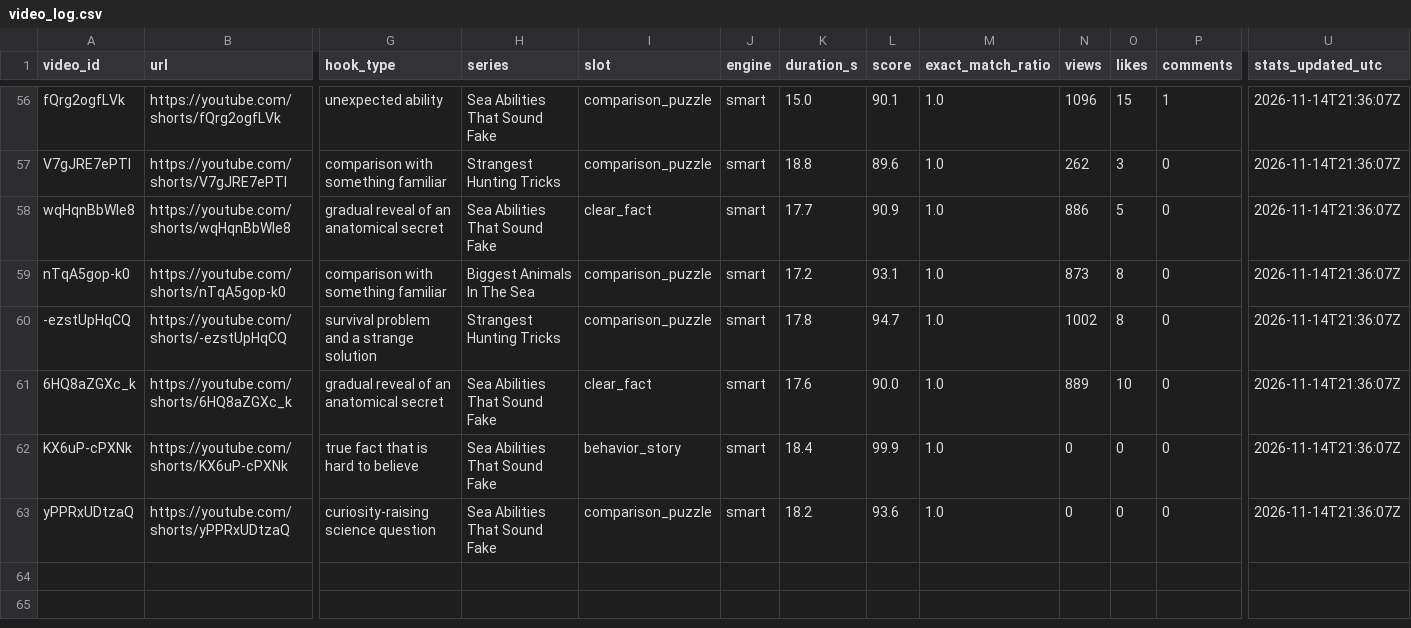
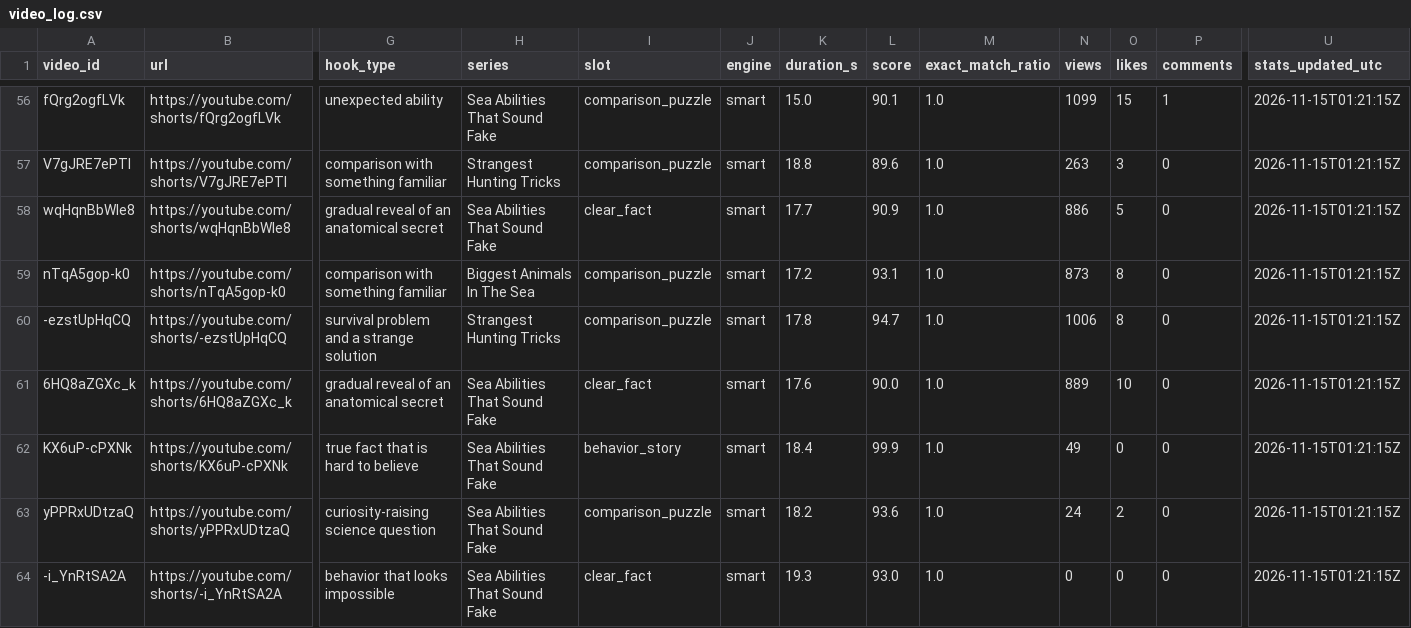
Before and after one commit to Mezfer/tom-shorts, a CSV file: video_log.csv, drawn as a sheet; only a part is shown, gaps mark what is left out; rows hold the shown columns only; the diff covers the shown part only; the diff names each change by its address in the sheet, - before the commit and + after, or states it on an @@ line.

```diff
--- a/video_log.csv
+++ b/video_log.csv
-N56 (views): 1096
+N56 (views): 1099
-U56:U63 (stats_updated_utc): 2026-11-14T21:36:07Z
+U56:U63 (stats_updated_utc): 2026-11-15T01:21:15Z
-N57 (views): 262
+N57 (views): 263
-N60 (views): 1002
+N60 (views): 1006
-N62 (views): 0
+N62 (views): 49
-N63 (views): 0
+N63 (views): 24
-O63 (likes): 0
+O63 (likes): 2
+row 64: -i_YnRtSA2A | https://youtube.com/shorts/-i_YnRtSA2A | behavior that looks impossible | Sea Abilities That Sound Fake | clear_fact | smart | 19.3 | 93.0 | 1.0 | 0 | 0 | 0 | 2026-11-15T01:21:15Z
```
Also changed, not shown: 53 edited cells elsewhere in this file, 5 other files.
